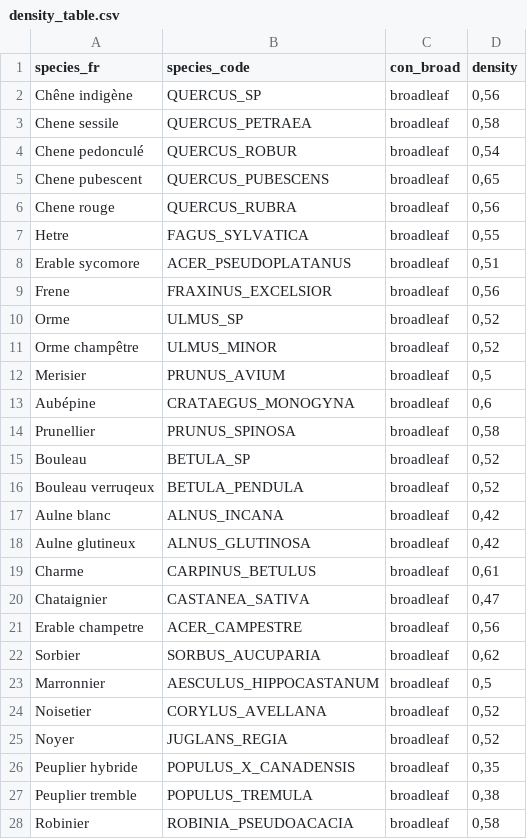
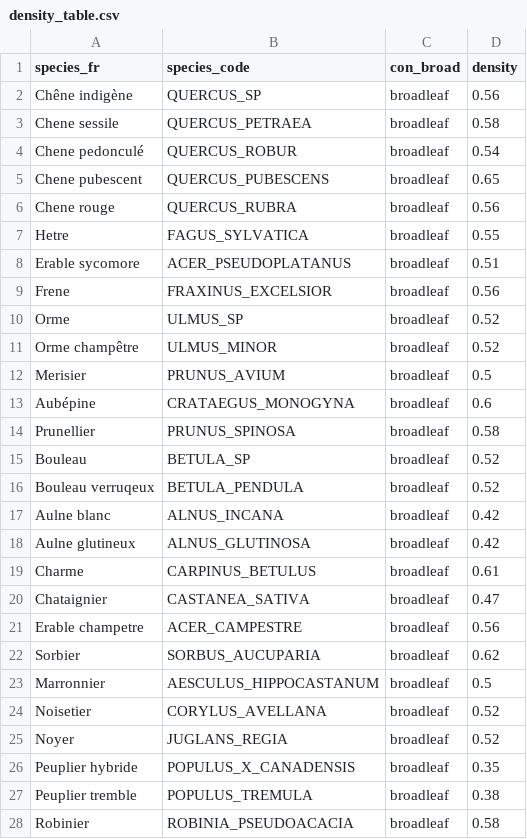
Before and after one commit to GauthierLigot/GCubeR, a CSV file: data-raw/density_table.csv, drawn as a sheet; only a part is shown; the diff covers the shown part only.

```diff
--- a/data-raw/density_table.csv
+++ b/data-raw/density_table.csv
@@ -1,28 +1,28 @@
 species_fr;species_code;con_broad;density
-Chêne indigène;QUERCUS_SP;broadleaf;0,56
-Chene sessile;QUERCUS_PETRAEA;broadleaf;0,58
-Chene pedonculé;QUERCUS_ROBUR;broadleaf;0,54
-Chene pubescent;QUERCUS_PUBESCENS;broadleaf;0,65
-Chene rouge;QUERCUS_RUBRA;broadleaf;0,56
-Hetre;FAGUS_SYLVATICA;broadleaf;0,55
-Erable sycomore;ACER_PSEUDOPLATANUS;broadleaf;0,51
-Frene;FRAXINUS_EXCELSIOR;broadleaf;0,56
-Orme;ULMUS_SP;broadleaf;0,52
-Orme champêtre;ULMUS_MINOR;broadleaf;0,52
-Merisier;PRUNUS_AVIUM;broadleaf;0,5
-Aubépine;CRATAEGUS_MONOGYNA;broadleaf;0,6
-Prunellier;PRUNUS_SPINOSA;broadleaf;0,58
-Bouleau;BETULA_SP;broadleaf;0,52
-Bouleau verruqeux;BETULA_PENDULA;broadleaf;0,52
-Aulne blanc;ALNUS_INCANA;broadleaf;0,42
-Aulne glutineux;ALNUS_GLUTINOSA;broadleaf;0,42
-Charme;CARPINUS_BETULUS;broadleaf;0,61
-Chataignier;CASTANEA_SATIVA;broadleaf;0,47
-Erable champetre;ACER_CAMPESTRE;broadleaf;0,56
-Sorbier;SORBUS_AUCUPARIA;broadleaf;0,62
-Marronnier;AESCULUS_HIPPOCASTANUM;broadleaf;0,5
-Noisetier;CORYLUS_AVELLANA;broadleaf;0,52
-Noyer;JUGLANS_REGIA;broadleaf;0,52
-Peuplier hybride;POPULUS_X_CANADENSIS;broadleaf;0,35
-Peuplier tremble;POPULUS_TREMULA;broadleaf;0,38
-Robinier;ROBINIA_PSEUDOACACIA;broadleaf;0,58
+Chêne indigène;QUERCUS_SP;broadleaf;0.56
+Chene sessile;QUERCUS_PETRAEA;broadleaf;0.58
+Chene pedonculé;QUERCUS_ROBUR;broadleaf;0.54
+Chene pubescent;QUERCUS_PUBESCENS;broadleaf;0.65
+Chene rouge;QUERCUS_RUBRA;broadleaf;0.56
+Hetre;FAGUS_SYLVATICA;broadleaf;0.55
+Erable sycomore;ACER_PSEUDOPLATANUS;broadleaf;0.51
+Frene;FRAXINUS_EXCELSIOR;broadleaf;0.56
+Orme;ULMUS_SP;broadleaf;0.52
+Orme champêtre;ULMUS_MINOR;broadleaf;0.52
+Merisier;PRUNUS_AVIUM;broadleaf;0.5
+Aubépine;CRATAEGUS_MONOGYNA;broadleaf;0.6
+Prunellier;PRUNUS_SPINOSA;broadleaf;0.58
+Bouleau;BETULA_SP;broadleaf;0.52
+Bouleau verruqeux;BETULA_PENDULA;broadleaf;0.52
+Aulne blanc;ALNUS_INCANA;broadleaf;0.42
+Aulne glutineux;ALNUS_GLUTINOSA;broadleaf;0.42
+Charme;CARPINUS_BETULUS;broadleaf;0.61
+Chataignier;CASTANEA_SATIVA;broadleaf;0.47
+Erable champetre;ACER_CAMPESTRE;broadleaf;0.56
+Sorbier;SORBUS_AUCUPARIA;broadleaf;0.62
+Marronnier;AESCULUS_HIPPOCASTANUM;broadleaf;0.5
+Noisetier;CORYLUS_AVELLANA;broadleaf;0.52
+Noyer;JUGLANS_REGIA;broadleaf;0.52
+Peuplier hybride;POPULUS_X_CANADENSIS;broadleaf;0.35
+Peuplier tremble;POPULUS_TREMULA;broadleaf;0.38
+Robinier;ROBINIA_PSEUDOACACIA;broadleaf;0.58
```
Also changed, not shown: 25 edited cells elsewhere in this file, 15 other files.
